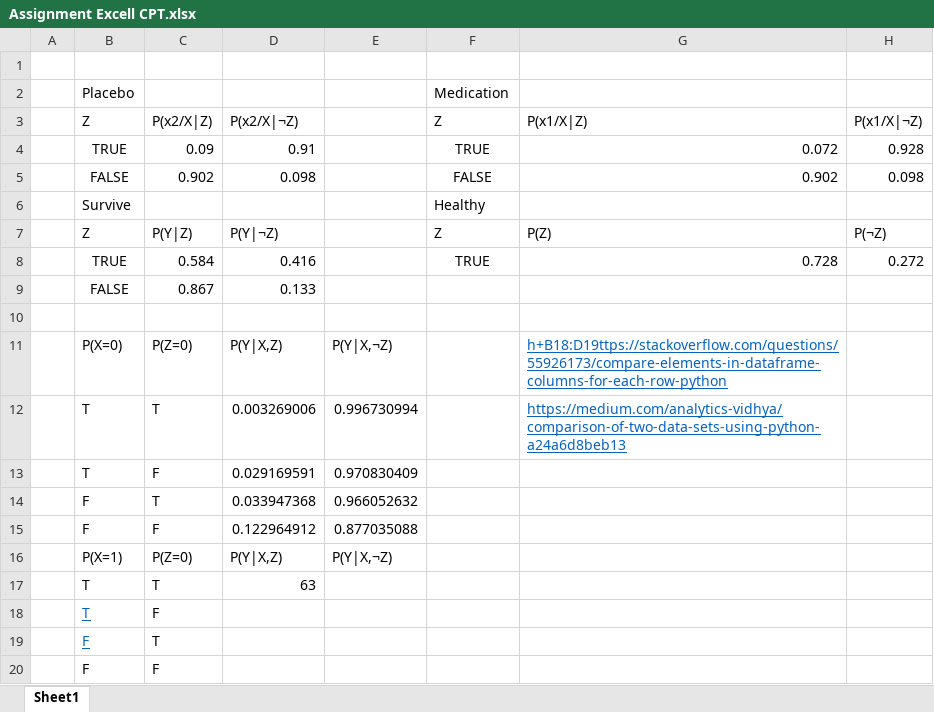
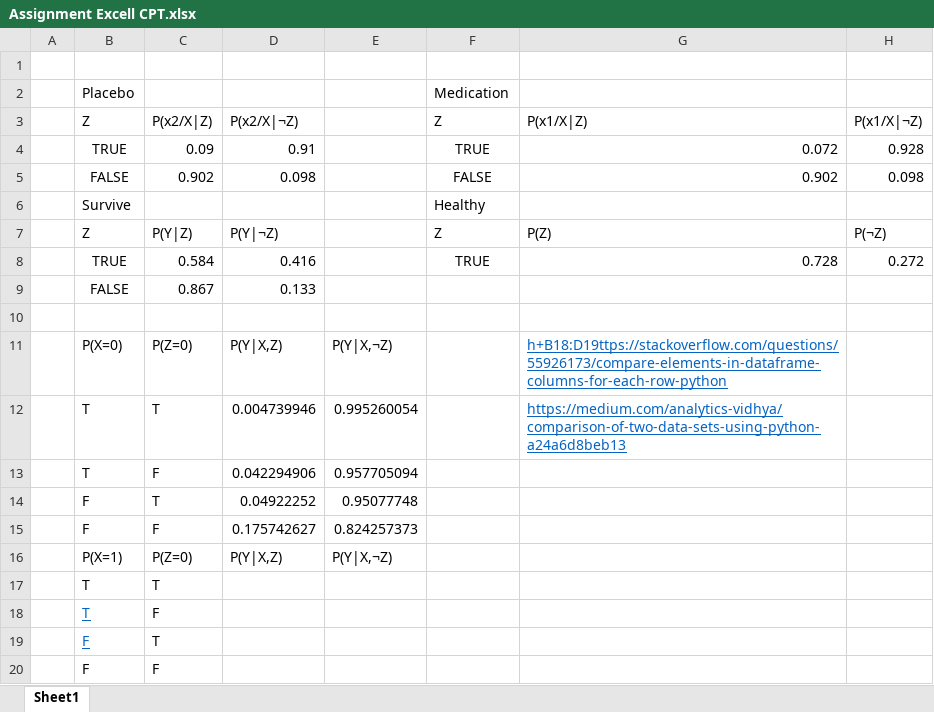
Before and after one commit to Progr4m4573R/MSc-Robotics-and-Autonomous-Systems, an Excel workbook: Advanced Artificial Intelligence/AAI Assignment 1/Assignment Excell CPT.xlsx, sheet Sheet1, drawn as a sheet; only a part is shown; values as stored, in another font and other column widths than the file's, no borders; the diff names each change by its address in the sheet, - before the commit and + after, or states it on an @@ line.

Commit message:
Fixing assignment code for the CPTs

```diff
--- a/Advanced Artificial Intelligence/AAI Assignment 1/Assignment Excell CPT.xlsx (sheet Sheet1)
+++ b/Advanced Artificial Intelligence/AAI Assignment 1/Assignment Excell CPT.xlsx (sheet Sheet1)
-D12: 0.003269006
+D12: 0.004739946
-E12: 0.996730994
+E12: 0.995260054
-D13: 0.029169591
+D13: 0.042294906
-E13: 0.970830409
+E13: 0.957705094
-D14: 0.033947368
+D14: 0.04922252
-E14: 0.966052632
+E14: 0.95077748
-D15: 0.122964912
+D15: 0.175742627
-E15: 0.877035088
+E15: 0.824257373
-D17: 63
+D17: (empty)
```
Also changed, not shown: 1 other file.
